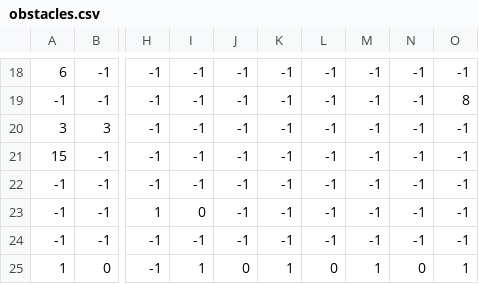
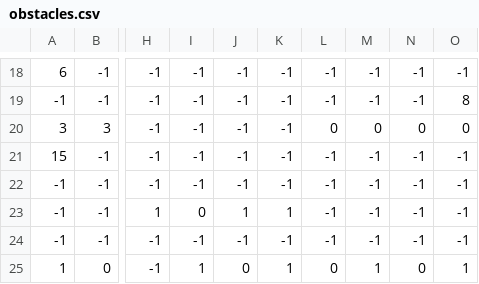
Before and after one commit to fbgtoke/VJ3D, a CSV file: levels/level2/obstacles.csv, drawn as a sheet; only a part is shown, gaps mark what is left out; the diff names each change by its address in the sheet, - before the commit and + after, or states it on an @@ line.

Commit message:
level 2 is cooler

```diff
--- a/levels/level2/obstacles.csv
+++ b/levels/level2/obstacles.csv
-L20: -1
+L20: 0
-M20: -1
+M20: 0
-N20: -1
+N20: 0
-O20: -1
+O20: 0
-J23: -1
+J23: 1
-K23: -1
+K23: 1
```
